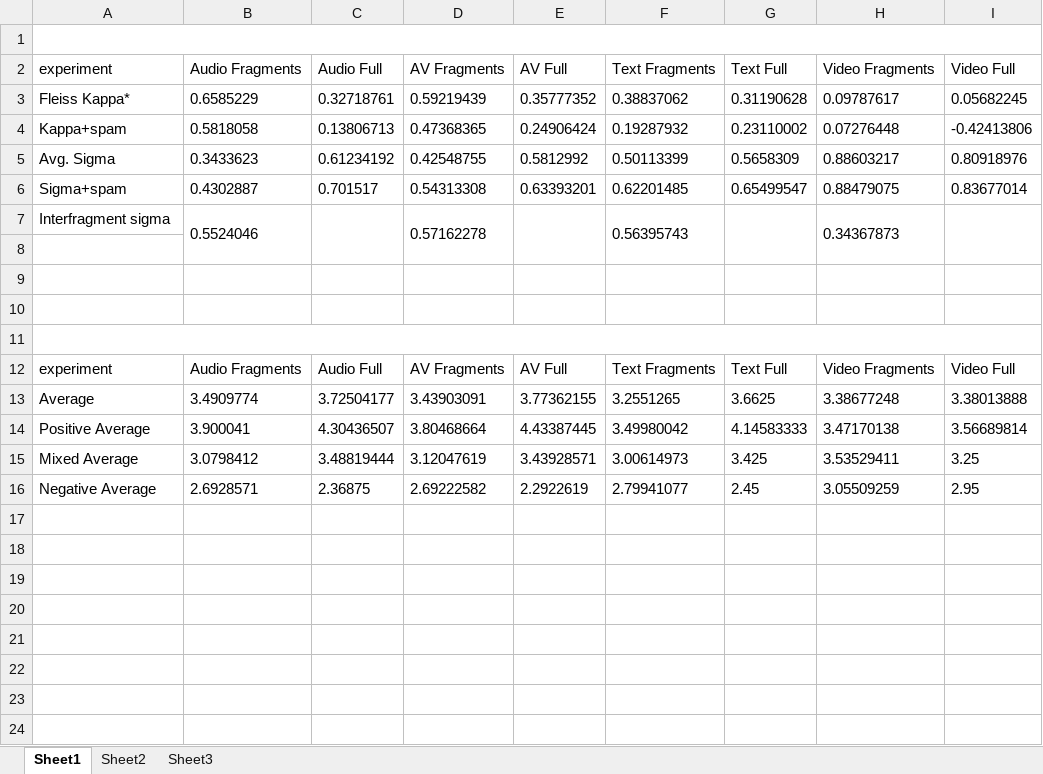
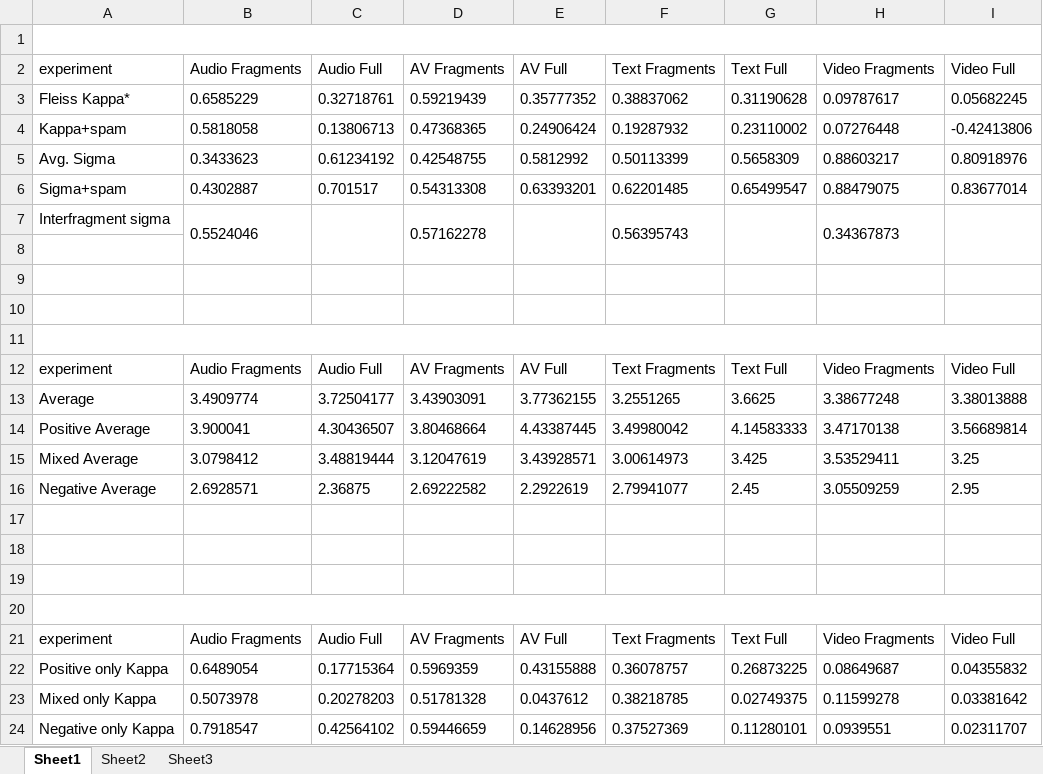
Before and after one commit to aelshen/575-Project, an Excel workbook: Data/results.xlsx, sheet Sheet1, drawn as a sheet; values as stored, in another font and other column widths than the file's, no borders; charts and pictures not drawn; the diff names each change by its address in the sheet, - before the commit and + after, or states it on an @@ line.

Commit message:
Added kappa by polarity

```diff
--- a/Data/results.xlsx (sheet Sheet1)
+++ b/Data/results.xlsx (sheet Sheet1)
+row 17: (empty)
+row 18: (empty)
+row 19: (empty)
+row 20: (empty)
+row 21: experiment | Audio Fragments | Audio Full | AV Fragments | AV Full | Text Fragments | Text Full | Video Fragments | Video Full
+row 22: Positive only Kappa | 0.6489054 | 0.17715364 | 0.5969359 | 0.43155888 | 0.36078757 | 0.26873225 | 0.08649687 | 0.04355832
+row 23: Mixed only Kappa | 0.5073978 | 0.20278203 | 0.51781328 | 0.0437612 | 0.38218785 | 0.02749375 | 0.11599278 | 0.03381642
+row 24: Negative only Kappa | 0.7918547 | 0.42564102 | 0.59446659 | 0.14628956 | 0.37527369 | 0.11280101 | 0.0939551 | 0.02311707
```
Also changed, not shown: charts or pictures, 2 other files.
